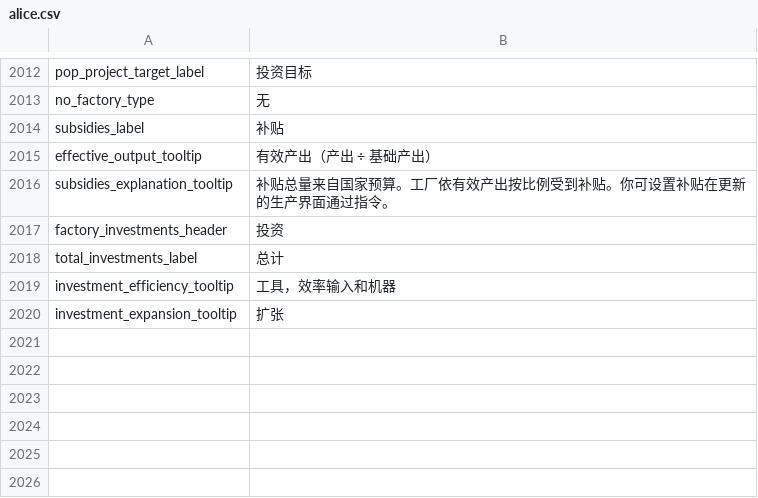
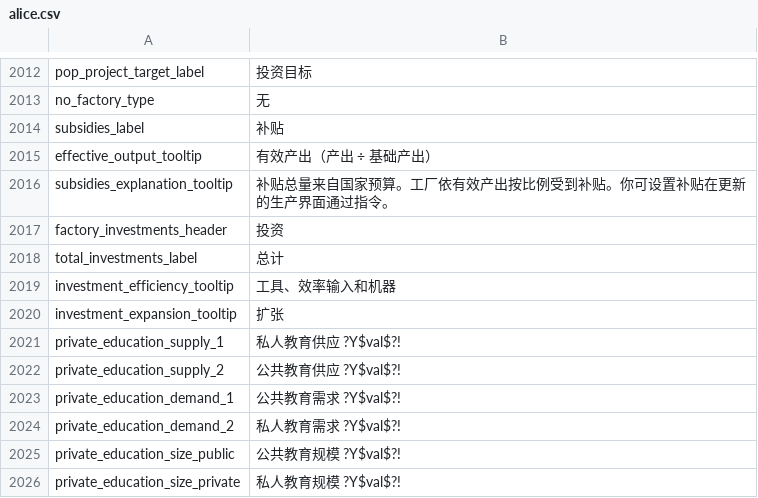
Before and after one commit to schombert/Project-Alice, a CSV file: assets/localisation/zh-CN/alice.csv, drawn as a sheet; only a part is shown, gaps mark what is left out.

Commit message:
Update zh-CN localization: add education keys
Fix punctuation in investment_efficiency_tooltip and add several zh-CN localization entries for private/public education (supply, demand, and size) with placeholder values. These new keys provide strings for UI elements related to education metrics.

```diff
--- a/assets/localisation/zh-CN/alice.csv
+++ b/assets/localisation/zh-CN/alice.csv
@@ -2018,3 +2018,9 @@ factory_investments_header;投资
 total_investments_label;总计
-investment_efficiency_tooltip;工具，效率输入和机器
+investment_efficiency_tooltip;工具、效率输入和机器
 investment_expansion_tooltip;扩张
+private_education_supply_1;私人教育供应 ?Y$val$?!
+private_education_supply_2;公共教育供应 ?Y$val$?!
+private_education_demand_1;公共教育需求 ?Y$val$?!
+private_education_demand_2;私人教育需求 ?Y$val$?!
+private_education_size_public;公共教育规模 ?Y$val$?!
+private_education_size_private;私人教育规模 ?Y$val$?!
```
